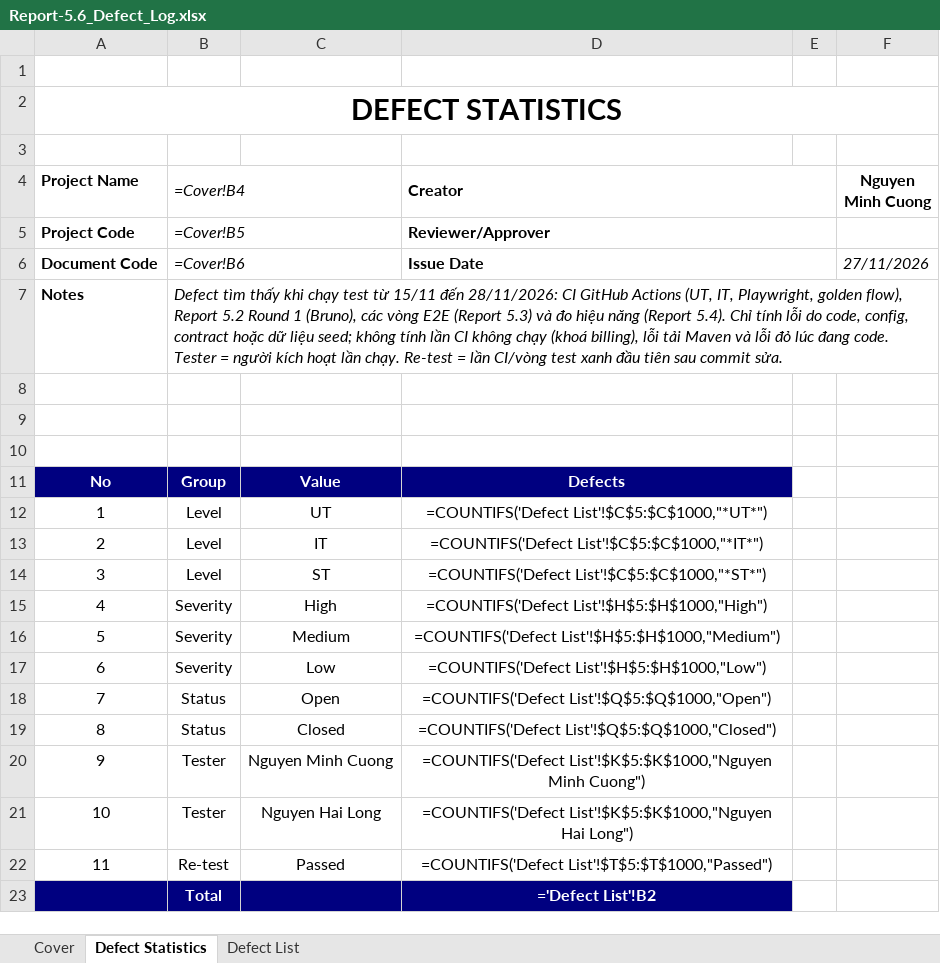
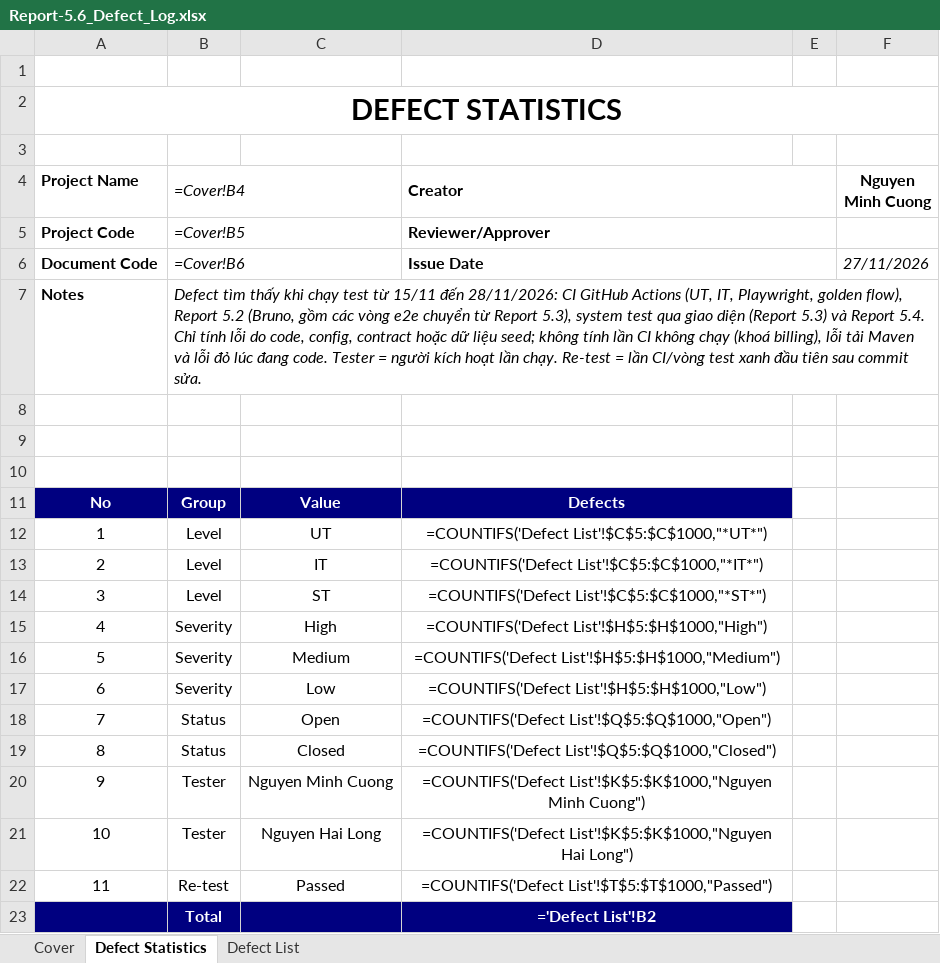
Before and after one commit to redavocado-labs/AgriContract, an Excel workbook: docs/reports/Report-5.6_Defect_Log.xlsx, sheet Defect Statistics, drawn as a sheet; values as stored, in another font and other column widths than the file's, no borders; formulas without a stored value are shown as written; the diff names each change by its address in the sheet, - before the commit and + after, or states it on an @@ line.

Commit message:
docs(reports): Report 5.6 adds DEF-21..DEF-23 from the system tests through the web client
DEF-18 and DEF-19 point at their sheets in Report 5.2.

```diff
--- a/docs/reports/Report-5.6_Defect_Log.xlsx (sheet Defect Statistics)
+++ b/docs/reports/Report-5.6_Defect_Log.xlsx (sheet Defect Statistics)
-B7 (=Cover!B4): …Report 5.2 Round 1 (Bruno), các vòng E2E (Report 5.3) và đo hiệu năng (Report 5.4). Chỉ tính…
+B7 (=Cover!B4): …Report 5.2 (Bruno, gồm các vòng e2e chuyển từ Report 5.3), system test qua giao diện (Report 5.3) và Report 5.4. Chỉ tính…
```
Also changed, not shown: sheet Defect List, sheet Cover, 2 other files.
